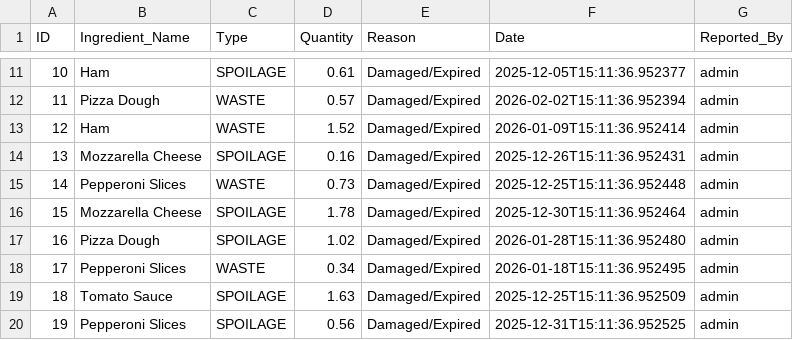
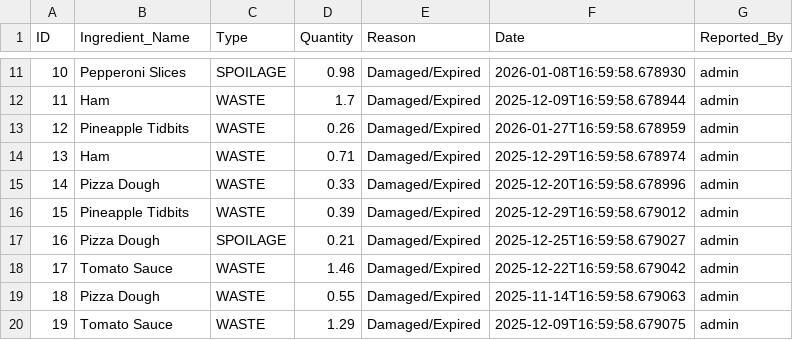
Before and after one commit to property360-2/FJC-Pizza, a CSV file: bi_exports/fact_waste.csv, drawn as a sheet; only a part is shown, gaps mark what is left out; the diff covers the shown part only.

```diff
--- a/bi_exports/fact_waste.csv
+++ b/bi_exports/fact_waste.csv
@@ -11,10 +11,10 @@ ID,Ingredient_Name,Type,Quantity,Reason,Date,Reported_By
-10,Ham,SPOILAGE,0.61,Damaged/Expired,2025-12-05T15:11:36.952377,admin
-11,Pizza Dough,WASTE,0.57,Damaged/Expired,2026-02-02T15:11:36.952394,admin
-12,Ham,WASTE,1.52,Damaged/Expired,2026-01-09T15:11:36.952414,admin
-13,Mozzarella Cheese,SPOILAGE,0.16,Damaged/Expired,2025-12-26T15:11:36.952431,admin
-14,Pepperoni Slices,WASTE,0.73,Damaged/Expired,2025-12-25T15:11:36.952448,admin
-15,Mozzarella Cheese,SPOILAGE,1.78,Damaged/Expired,2025-12-30T15:11:36.952464,admin
-16,Pizza Dough,SPOILAGE,1.02,Damaged/Expired,2026-01-28T15:11:36.952480,admin
-17,Pepperoni Slices,WASTE,0.34,Damaged/Expired,2026-01-18T15:11:36.952495,admin
-18,Tomato Sauce,SPOILAGE,1.63,Damaged/Expired,2025-12-25T15:11:36.952509,admin
-19,Pepperoni Slices,SPOILAGE,0.56,Damaged/Expired,2025-12-31T15:11:36.952525,admin
+10,Pepperoni Slices,SPOILAGE,0.98,Damaged/Expired,2026-01-08T16:59:58.678930,admin
+11,Ham,WASTE,1.7,Damaged/Expired,2025-12-09T16:59:58.678944,admin
+12,Pineapple Tidbits,WASTE,0.26,Damaged/Expired,2026-01-27T16:59:58.678959,admin
+13,Ham,WASTE,0.71,Damaged/Expired,2025-12-29T16:59:58.678974,admin
+14,Pizza Dough,WASTE,0.33,Damaged/Expired,2025-12-20T16:59:58.678996,admin
+15,Pineapple Tidbits,WASTE,0.39,Damaged/Expired,2025-12-29T16:59:58.679012,admin
+16,Pizza Dough,SPOILAGE,0.21,Damaged/Expired,2025-12-25T16:59:58.679027,admin
+17,Tomato Sauce,WASTE,1.46,Damaged/Expired,2025-12-22T16:59:58.679042,admin
+18,Pizza Dough,WASTE,0.55,Damaged/Expired,2025-11-14T16:59:58.679063,admin
+19,Tomato Sauce,WASTE,1.29,Damaged/Expired,2025-12-09T16:59:58.679075,admin
```
Also changed, not shown: 100 edited cells elsewhere in this file, bi_exports/fact_inventory_counts.csv, bi_exports/fact_stock_transactions.csv, 7 other files.
